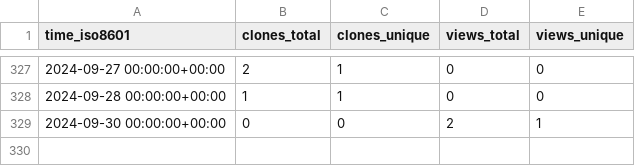
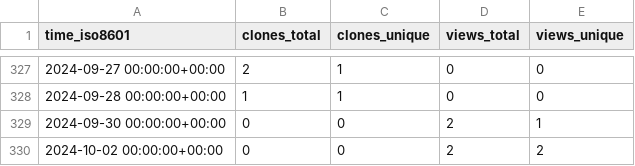
Before and after one commit to ascsn/2023-FRIB-TA-Summer-School, a CSV file: ascsn/2023-FRIB-TA-Summer-School/ghrs-data/views_clones_aggregate.csv, drawn as a sheet; only a part is shown, gaps mark what is left out; the diff names each change by its address in the sheet, - before the commit and + after, or states it on an @@ line.

```diff
--- a/ascsn/2023-FRIB-TA-Summer-School/ghrs-data/views_clones_aggregate.csv
+++ b/ascsn/2023-FRIB-TA-Summer-School/ghrs-data/views_clones_aggregate.csv
+row 330: 2024-10-02 00:00:00+00:00 | 0 | 0 | 2 | 2
```
Also changed, not shown: 1 other file.
